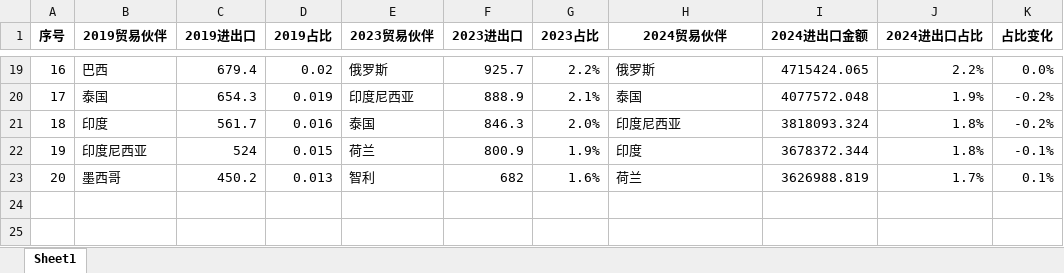
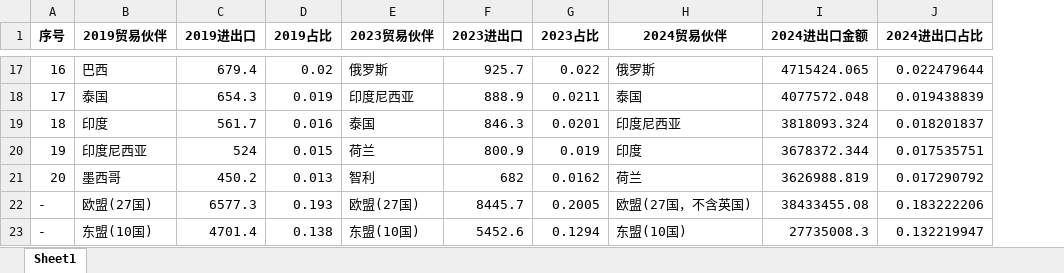
Before and after one commit to yangyallon/SassShanghaiCustomsData, an Excel workbook: result/6月/表9-上海进出口贸易伙伴占比变化（2019-2024）.xlsx, sheet Sheet1, drawn as a sheet; only a part is shown, gaps mark what is left out; values as stored, in another font and other column widths than the file's, no borders; removed rows and columns are numbered as before the commit, all else as after; the diff covers the shown part only; the diff names each change by its address in the sheet, - before the commit and + after, or states it on an @@ line.

```diff
--- a/result/6月/表9-上海进出口贸易伙伴占比变化（2019-2024）.xlsx (sheet Sheet1)
+++ b/result/6月/表9-上海进出口贸易伙伴占比变化（2019-2024）.xlsx (sheet Sheet1)
-column K (占比变化), rows 19-23: 0.0% | -0.2% | -0.2% | -0.1% | 0.1%
-G17 (2023占比): 2.2%
+G17 (2023占比): 0.022
-J17 (2024进出口占比): 2.2%
+J17 (2024进出口占比): 0.022479644
-G18 (2023占比): 2.1%
+G18 (2023占比): 0.0211
-J18 (2024进出口占比): 1.9%
+J18 (2024进出口占比): 0.019438839
-G19 (2023占比): 2.0%
+G19 (2023占比): 0.0201
-J19 (2024进出口占比): 1.8%
+J19 (2024进出口占比): 0.018201837
-G20 (2023占比): 1.9%
+G20 (2023占比): 0.019
-J20 (2024进出口占比): 1.8%
+J20 (2024进出口占比): 0.017535751
-G21 (2023占比): 1.6%
+G21 (2023占比): 0.0162
-J21 (2024进出口占比): 1.7%
+J21 (2024进出口占比): 0.017290792
+row 22: - | 欧盟(27国) | 6577.3 | 0.193 | 欧盟(27国) | 8445.7 | 0.2005 | 欧盟(27国，不含英国) | 38433455.08 | 0.183222206
+row 23: - | 东盟(10国) | 4701.4 | 0.138 | 东盟(10国) | 5452.6 | 0.1294 | 东盟(10国) | 27735008.3 | 0.132219947
```
Also changed, not shown: 2 added rows, 4 removed rows and 26 edited cells elsewhere in this sheet, result/6月/表1-近五年上海进出口额及占全国比重变化.xlsx, result/6月/表10-上海出口和进口贸易伙伴占比变化（2019-2024）.xlsx, 21 other files.
